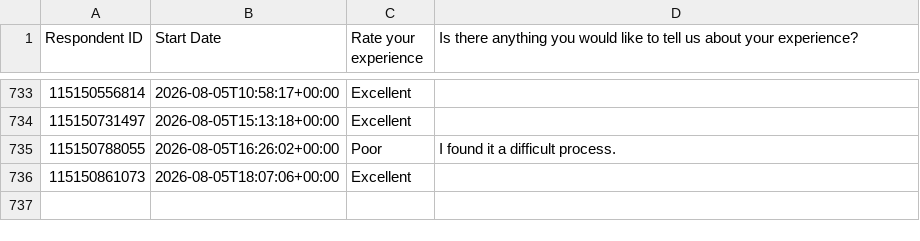
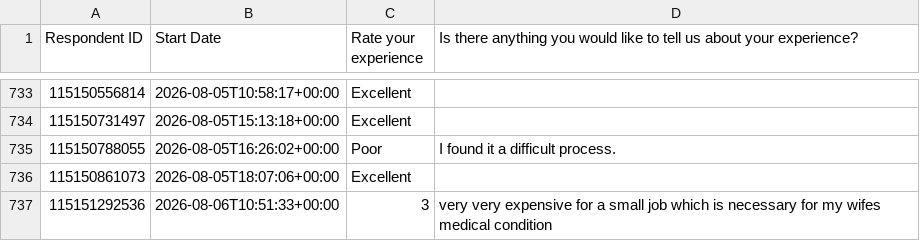
Before and after one commit to NidaAzizMirza/BCFeedback_dashboard, a CSV file: data/survey_cache.csv, drawn as a sheet; only a part is shown, gaps mark what is left out; the diff names each change by its address in the sheet, - before the commit and + after, or states it on an @@ line.

```diff
--- a/data/survey_cache.csv
+++ b/data/survey_cache.csv
+row 737: 115151292536 | 2026-08-06T10:51:33+00:00 | 3 | very very expensive for a small job which is necessary for my wifes medical condition
```
Also changed, not shown: 1 other file.
